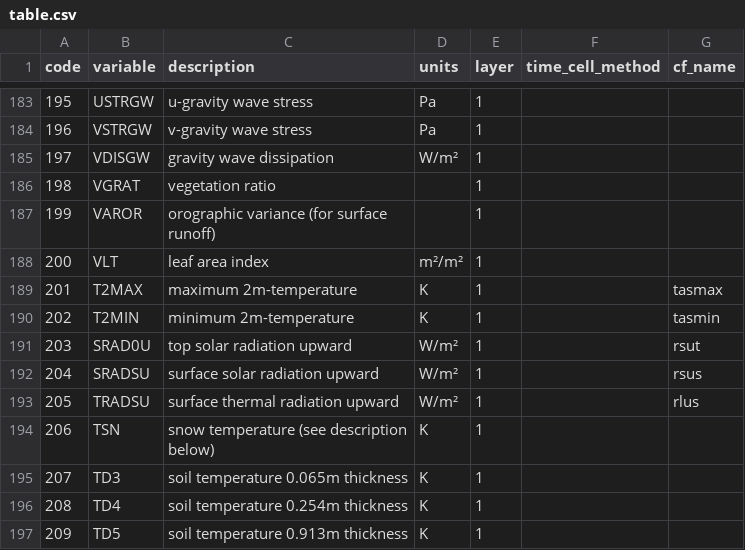
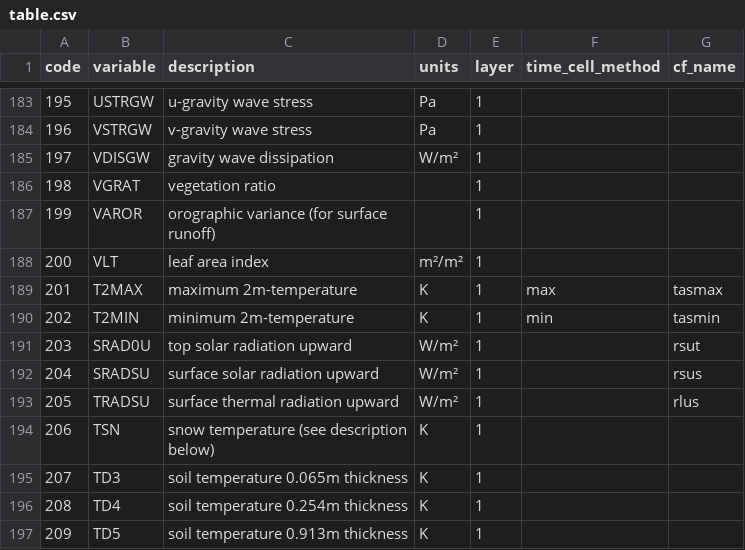
Before and after one commit to remo-rcm/tables, a CSV file: code-list/table.csv, drawn as a sheet; only a part is shown, gaps mark what is left out.

Commit message:
Update table.csv

```diff
--- a/code-list/table.csv
+++ b/code-list/table.csv
@@ -188,4 +188,4 @@ code,variable,description,units,layer,time_cell_method,cf_name
 200,VLT,leaf area index,m²/m²,1,,
-201,T2MAX,maximum 2m-temperature,K,1,,tasmax
-202,T2MIN,minimum 2m-temperature,K,1,,tasmin
+201,T2MAX,maximum 2m-temperature,K,1,max,tasmax
+202,T2MIN,minimum 2m-temperature,K,1,min,tasmin
 203,SRAD0U,top solar radiation upward,W/m²,1,,rsut
```
